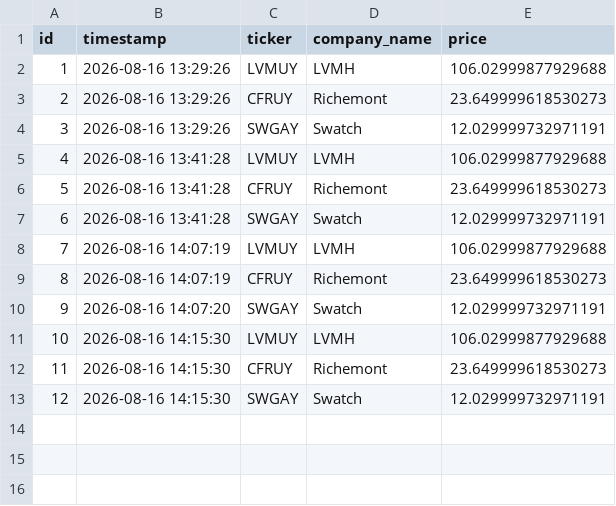
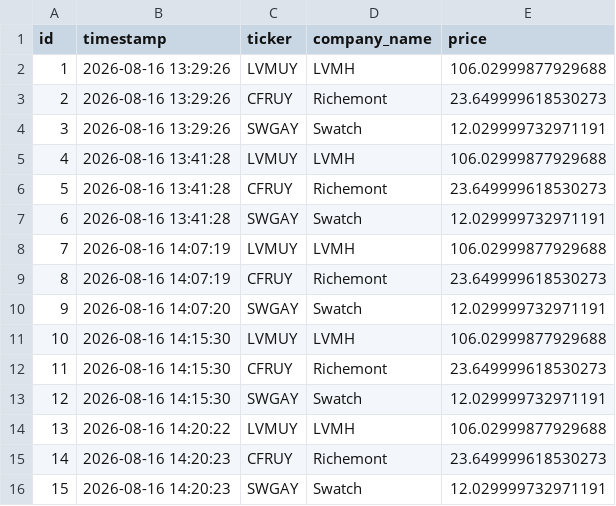
Before and after one commit to bacha77/datapipeline, a CSV file: luxury_macro.csv, drawn as a sheet; the diff names each change by its address in the sheet, - before the commit and + after, or states it on an @@ line.

```diff
--- a/luxury_macro.csv
+++ b/luxury_macro.csv
+row 14: 13 | 2026-08-16 14:20:22 | LVMUY | LVMH | 106.02999877929688
+row 15: 14 | 2026-08-16 14:20:23 | CFRUY | Richemont | 23.649999618530273
+row 16: 15 | 2026-08-16 14:20:23 | SWGAY | Swatch | 12.029999732971191
```
Also changed, not shown: retail_sentiment.csv, 1 other file.
